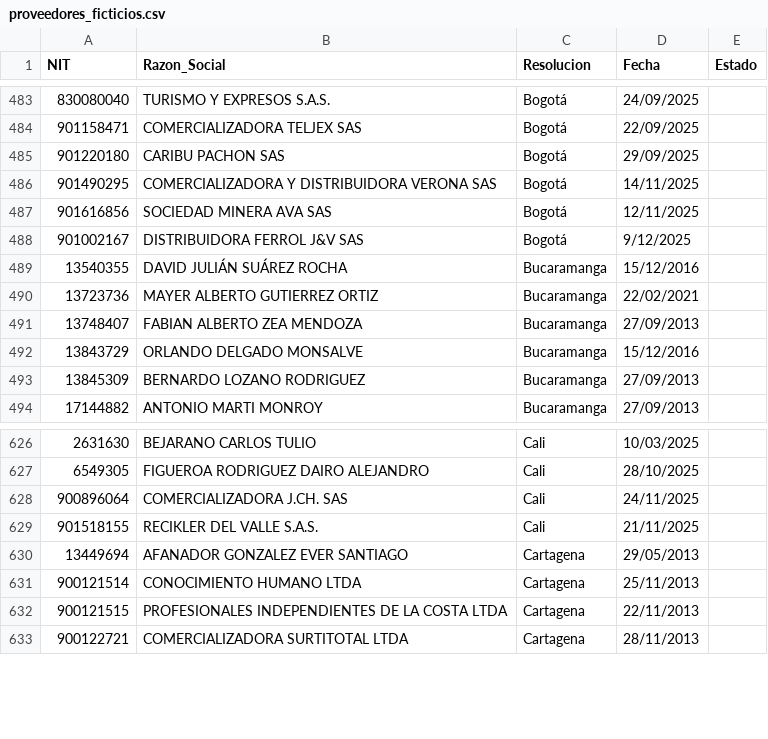
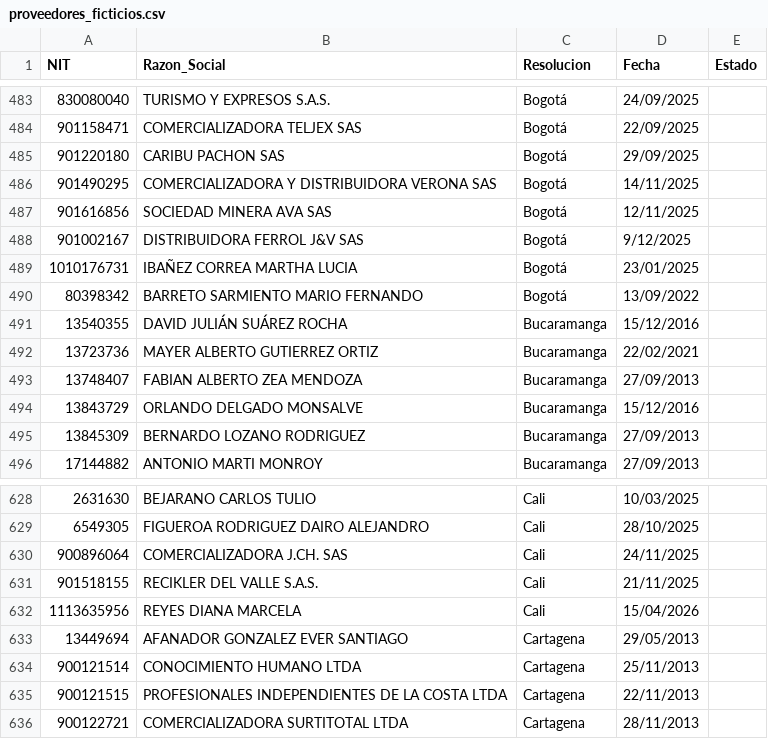
Before and after one commit to cantejuandavid/fuentes-fisca, a CSV file: proveedores_ficticios.csv, drawn as a sheet; only a part is shown, gaps mark what is left out.

Commit message:
Actualizar listas DIAN (2026-08-17 11:21 UTC)
Archivos: meta.json proveedores_ficticios.csv proveedores_ficticios.json

```diff
--- a/proveedores_ficticios.csv
+++ b/proveedores_ficticios.csv
@@ -488,2 +488,4 @@
 901002167;DISTRIBUIDORA FERROL J&V SAS;Bogotá;9/12/2025;
+1010176731;IBAÑEZ CORREA MARTHA LUCIA;Bogotá;23/01/2025;
+80398342;BARRETO SARMIENTO MARIO FERNANDO;Bogotá;13/09/2022;
 13540355;DAVID JULIÁN SUÁREZ ROCHA;Bucaramanga;15/12/2016;
@@ -629,2 +631,3 @@
 901518155;RECIKLER DEL VALLE S.A.S.;Cali;21/11/2025;
+1113635956;REYES DIANA MARCELA;Cali;15/04/2026;
 13449694;AFANADOR GONZALEZ EVER SANTIAGO;Cartagena;29/05/2013;
```
Also changed, not shown: 2 other files.
